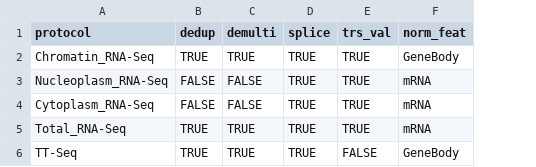
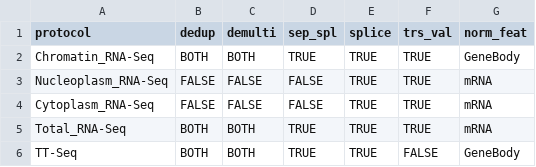
Before and after one commit to AngLi9849/RNASeqSnakemake, a TSV file: config/protocols.tsv, drawn as a sheet; the diff names each change by its address in the sheet, - before the commit and + after, or states it on an @@ line.

```diff
--- a/config/protocols.tsv
+++ b/config/protocols.tsv
+column D (sep_spl), rows 2-6: TRUE | FALSE | FALSE | TRUE | TRUE
-B2 (dedup): TRUE
+B2 (dedup): BOTH
-C2 (demulti): TRUE
+C2 (demulti): BOTH
-B5:B6 (dedup): TRUE
+B5:B6 (dedup): BOTH
-C5:C6 (demulti): TRUE
+C5:C6 (demulti): BOTH
```
Also changed, not shown: 3 other files.
